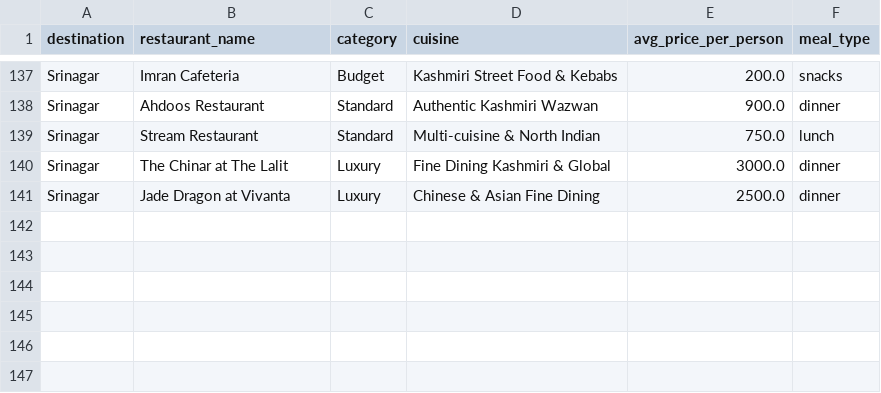
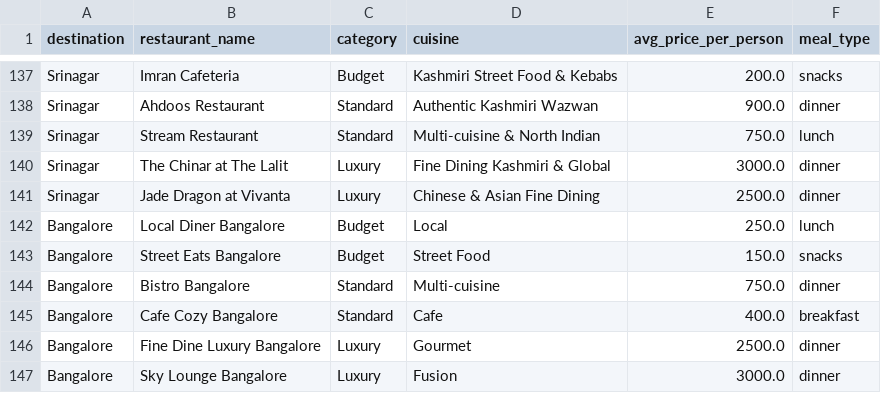
Before and after one commit to Valarmathi777/TripVerse_Single_Agents, a CSV file: budget-agent/backend/datasets/restaurants.csv, drawn as a sheet; only a part is shown, gaps mark what is left out; the diff names each change by its address in the sheet, - before the commit and + after, or states it on an @@ line.

Commit message:
Add budget-agent project as a folder

```diff
--- a/budget-agent/backend/datasets/restaurants.csv
+++ b/budget-agent/backend/datasets/restaurants.csv
+row 142: Bangalore | Local Diner Bangalore | Budget | Local | 250.0 | lunch
+row 143: Bangalore | Street Eats Bangalore | Budget | Street Food | 150.0 | snacks
+row 144: Bangalore | Bistro Bangalore | Standard | Multi-cuisine | 750.0 | dinner
+row 145: Bangalore | Cafe Cozy Bangalore | Standard | Cafe | 400.0 | breakfast
+row 146: Bangalore | Fine Dine Luxury Bangalore | Luxury | Gourmet | 2500.0 | dinner
+row 147: Bangalore | Sky Lounge Bangalore | Luxury | Fusion | 3000.0 | dinner
```
Also changed, not shown: budget-agent/backend/datasets/fuel.csv, budget-agent/backend/datasets/hotels.csv, 4 other files.
